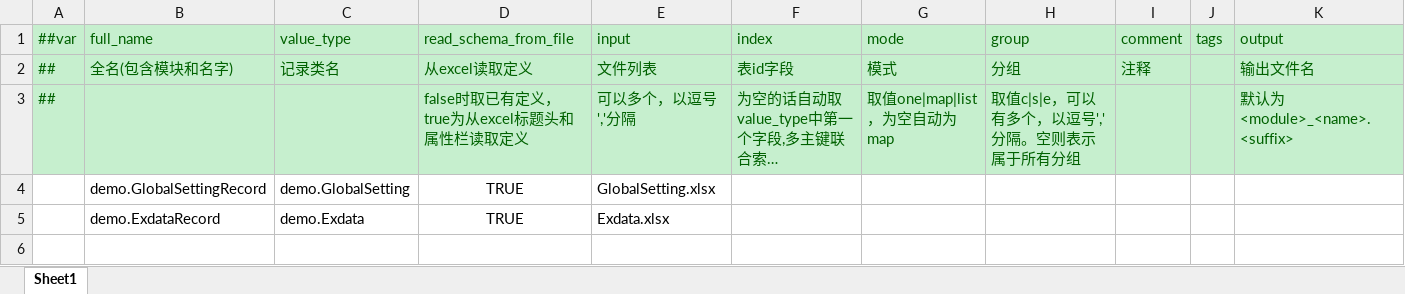
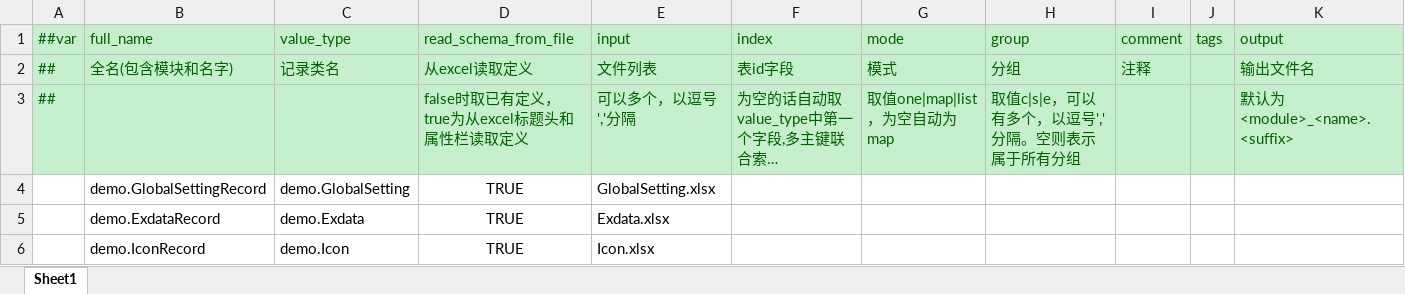
Before and after one commit to 15210087375/Unity6, an Excel workbook: Luban/DataTables/Datas/__tables__.xlsx, sheet Sheet1, drawn as a sheet; long unchanged cells end in …; values as stored, in another font and other column widths than the file's, no borders; the diff names each change by its address in the sheet, - before the commit and + after, or states it on an @@ line.

```diff
--- a/Luban/DataTables/Datas/__tables__.xlsx (sheet Sheet1)
+++ b/Luban/DataTables/Datas/__tables__.xlsx (sheet Sheet1)
+row 6:  | demo.IconRecord | demo.Icon | TRUE | Icon.xlsx
```
Also changed, not shown: 38 other files.
